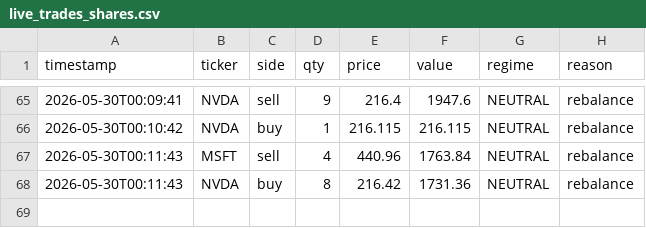
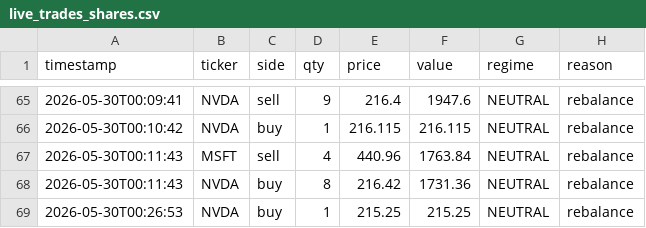
Before and after one commit to khinebo/trading_dashboard, a CSV file: live_trades_shares.csv, drawn as a sheet; only a part is shown, gaps mark what is left out.

```diff
--- a/live_trades_shares.csv
+++ b/live_trades_shares.csv
@@ -68 +68,2 @@ timestamp,ticker,side,qty,price,value,regime,reason
 2026-05-30T00:11:43,NVDA,buy,8,216.42,1731.36,NEUTRAL,rebalance
+2026-05-30T00:26:53,NVDA,buy,1,215.25,215.25,NEUTRAL,rebalance
```
Also changed, not shown: live_equity_crypto.csv, live_equity_shares.csv.
